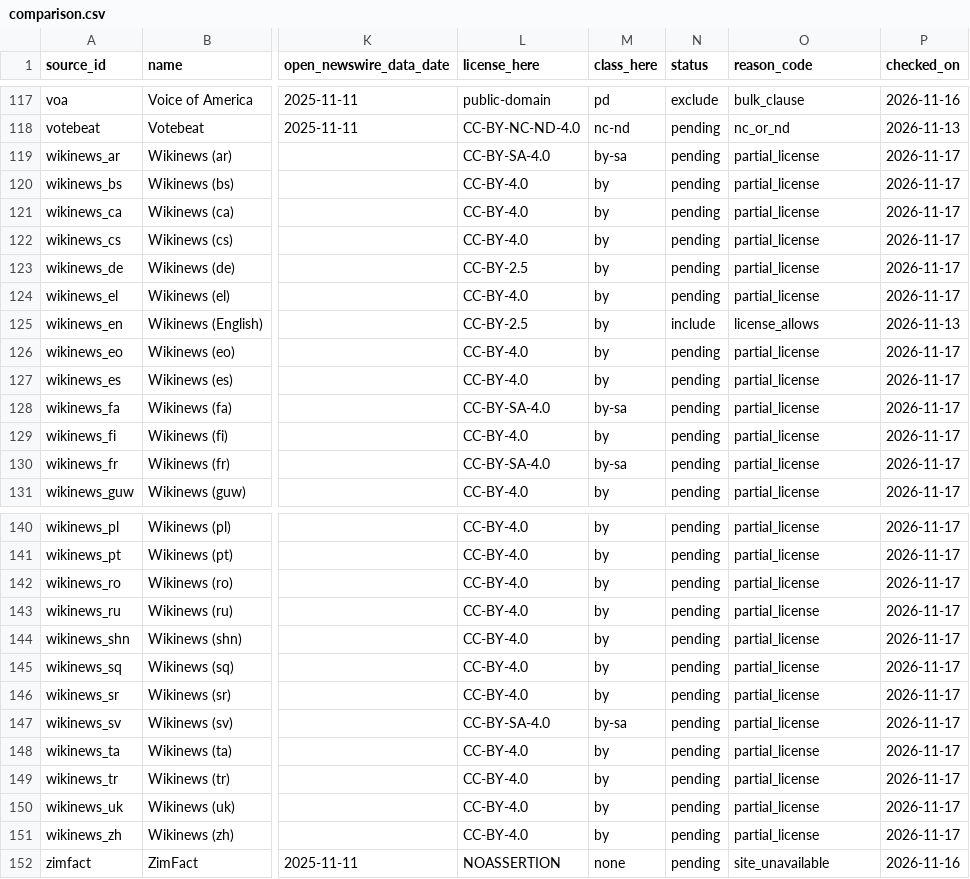
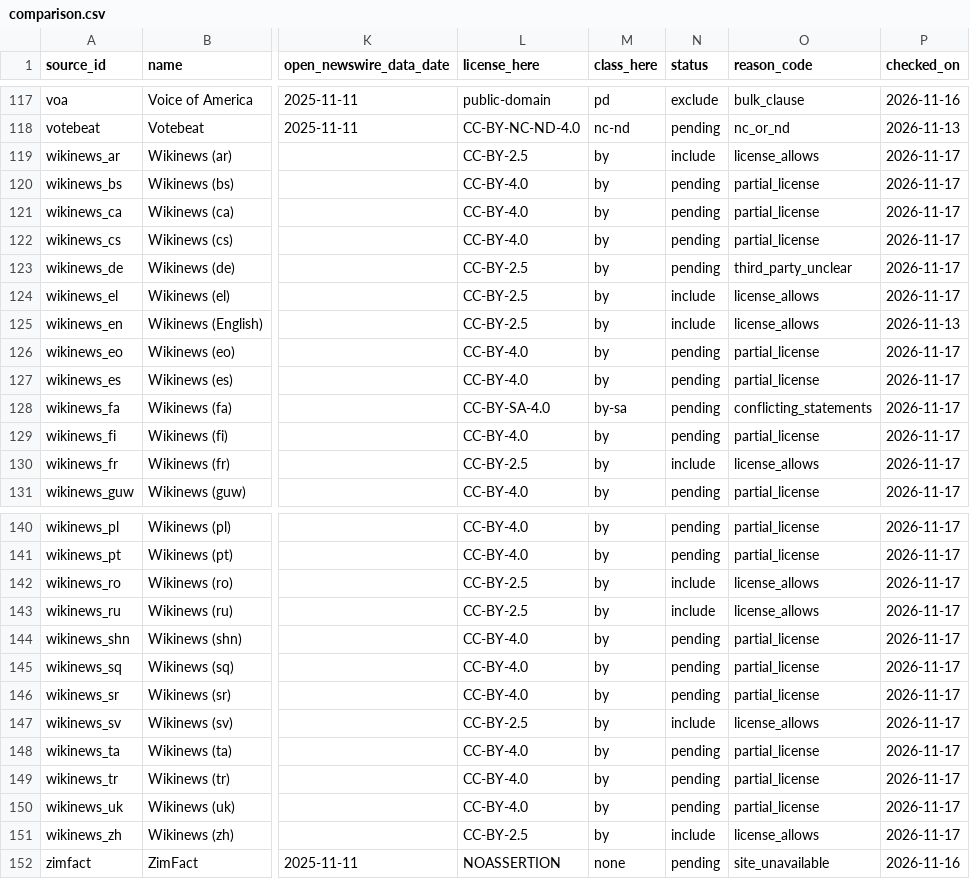
Before and after one commit to obadaKraishan/commonswire, a CSV file: data/audit/comparison.csv, drawn as a sheet; only a part is shown, gaps mark what is left out; the diff covers the shown part only; the diff names each change by its address in the sheet, - before the commit and + after, or states it on an @@ line.

```diff
--- a/data/audit/comparison.csv
+++ b/data/audit/comparison.csv
-L119 (license_here): CC-BY-SA-4.0
+L119 (license_here): CC-BY-2.5
-M119 (class_here): by-sa
+M119 (class_here): by
-N119 (status): pending
+N119 (status): include
-O119 (reason_code): partial_license
+O119 (reason_code): license_allows
-O123 (reason_code): partial_license
+O123 (reason_code): third_party_unclear
-L124 (license_here): CC-BY-4.0
+L124 (license_here): CC-BY-2.5
-N124 (status): pending
+N124 (status): include
-O124 (reason_code): partial_license
+O124 (reason_code): license_allows
-O128 (reason_code): partial_license
+O128 (reason_code): conflicting_statements
-L130 (license_here): CC-BY-SA-4.0
+L130 (license_here): CC-BY-2.5
-M130 (class_here): by-sa
+M130 (class_here): by
-N130 (status): pending
+N130 (status): include
-O130 (reason_code): partial_license
+O130 (reason_code): license_allows
-L142:L143 (license_here): CC-BY-4.0
+L142:L143 (license_here): CC-BY-2.5
-N142:N143 (status): pending
+N142:N143 (status): include
-O142:O143 (reason_code): partial_license
+O142:O143 (reason_code): license_allows
-L147 (license_here): CC-BY-SA-4.0
+L147 (license_here): CC-BY-2.5
-M147 (class_here): by-sa
+M147 (class_here): by
-N147 (status): pending
+N147 (status): include
-O147 (reason_code): partial_license
+O147 (reason_code): license_allows
-L151 (license_here): CC-BY-4.0
+L151 (license_here): CC-BY-2.5
-N151 (status): pending
+N151 (status): include
-O151 (reason_code): partial_license
+O151 (reason_code): license_allows
```
Also changed, not shown: 97 edited cells elsewhere in this file, data/sources.csv, 1 other file.
